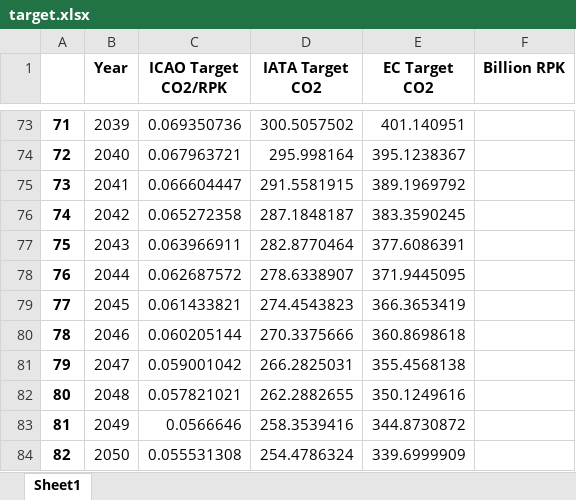
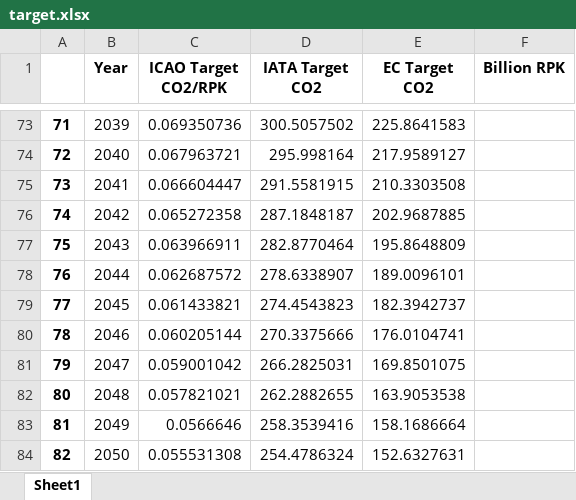
Before and after one commit to sustainableaviation/Aircraft-Performance, an Excel workbook: dashboard_creation/target.xlsx, sheet Sheet1, drawn as a sheet; only a part is shown, gaps mark what is left out; values as stored, in another font and other column widths than the file's, no borders; the diff covers the shown part only; the diff names each change by its address in the sheet, - before the commit and + after, or states it on an @@ line.

```diff
--- a/dashboard_creation/target.xlsx (sheet Sheet1)
+++ b/dashboard_creation/target.xlsx (sheet Sheet1)
-E73 (EC Target CO2): 401.140951
+E73 (EC Target CO2): 225.8641583
-E74 (EC Target CO2): 395.1238367
+E74 (EC Target CO2): 217.9589127
-E75 (EC Target CO2): 389.1969792
+E75 (EC Target CO2): 210.3303508
-E76 (EC Target CO2): 383.3590245
+E76 (EC Target CO2): 202.9687885
-E77 (EC Target CO2): 377.6086391
+E77 (EC Target CO2): 195.8648809
-E78 (EC Target CO2): 371.9445095
+E78 (EC Target CO2): 189.0096101
-E79 (EC Target CO2): 366.3653419
+E79 (EC Target CO2): 182.3942737
-E80 (EC Target CO2): 360.8698618
+E80 (EC Target CO2): 176.0104741
-E81 (EC Target CO2): 355.4568138
+E81 (EC Target CO2): 169.8501075
-E82 (EC Target CO2): 350.1249616
+E82 (EC Target CO2): 163.9053538
-E83 (EC Target CO2): 344.8730872
+E83 (EC Target CO2): 158.1686664
-E84 (EC Target CO2): 339.6999909
+E84 (EC Target CO2): 152.6327631
```
Also changed, not shown: 27 edited cells elsewhere in this sheet, dashboard_creation/Dashboard.xlsx, dashboard_creation/advancedtw.xlsx, 21 other files.
